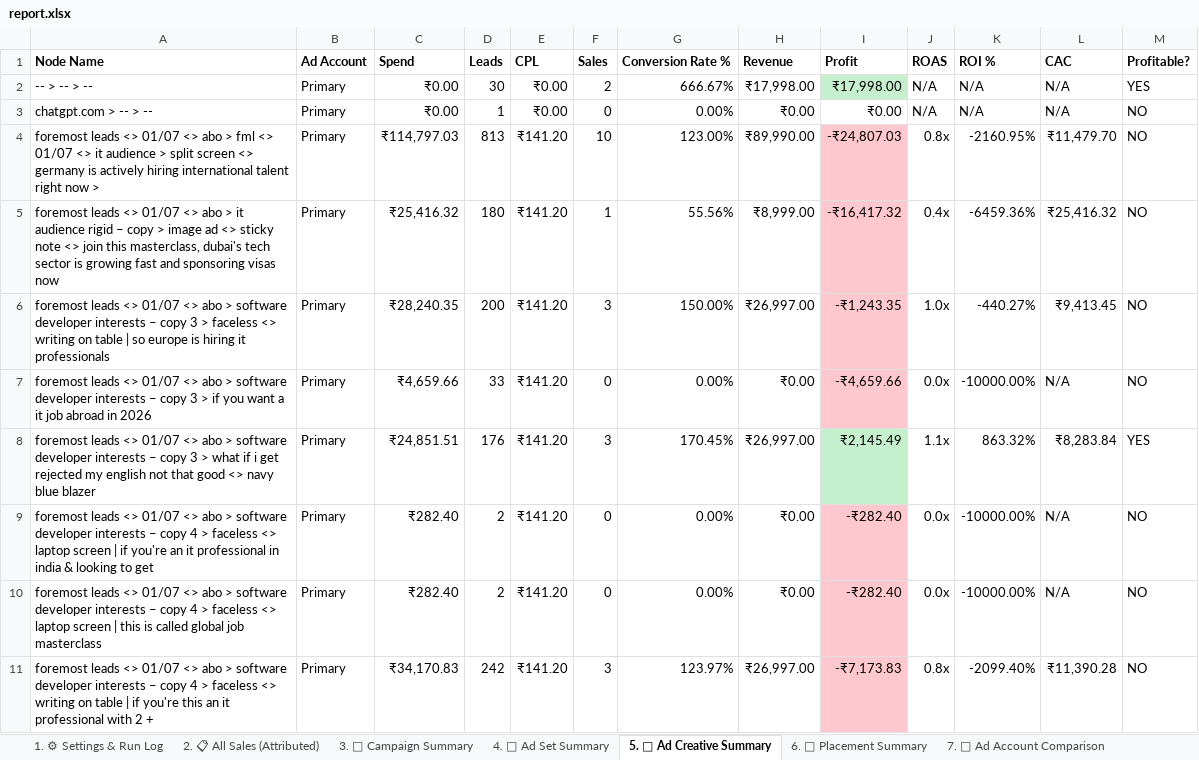
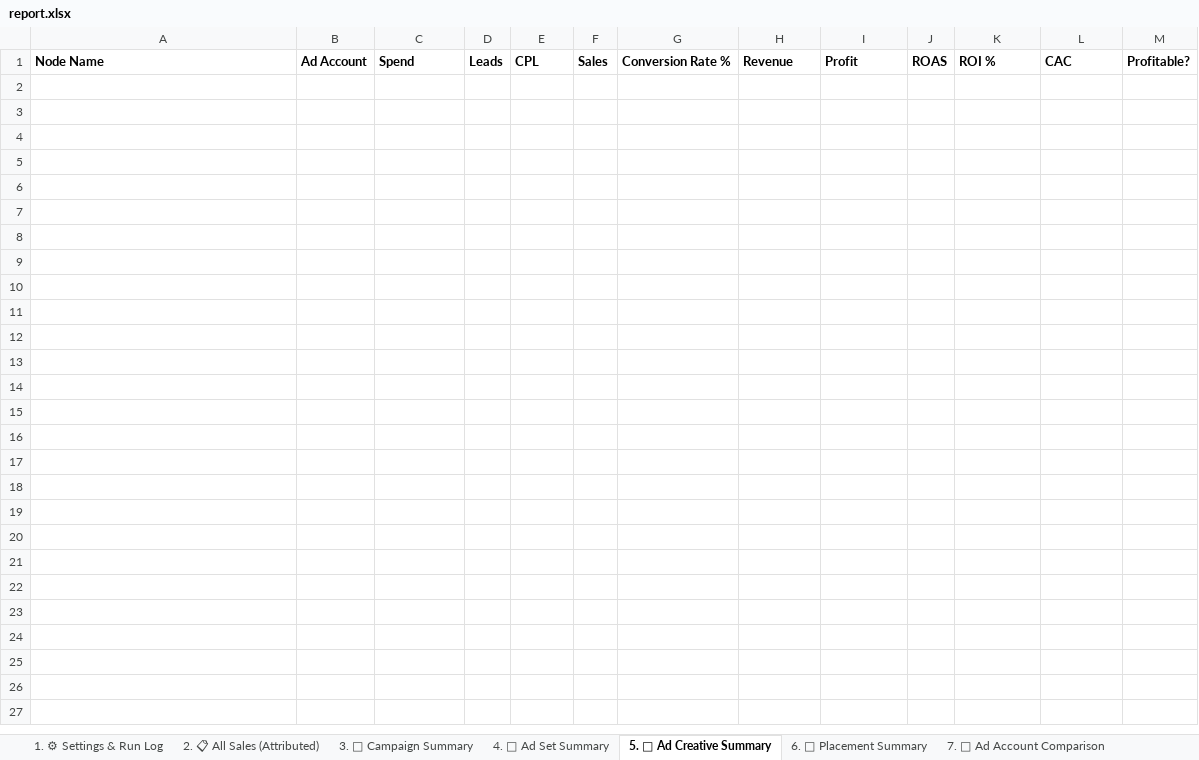
Before and after one commit to shivanshpareek3/UTM-AUTOMATION, an Excel workbook: output/report.xlsx, sheet 5. 🎨 Ad Creative Summary, drawn as a sheet; only a part is shown; values as stored, in another font and other column widths than the file's, no borders; the diff covers the shown part only; the diff names each change by its address in the sheet, - before the commit and + after, or states it on an @@ line.

```diff
--- a/output/report.xlsx (sheet 5. 🎨 Ad Creative Summary)
+++ b/output/report.xlsx (sheet 5. 🎨 Ad Creative Summary)
-row 2: -- > -- > -- | Primary | ₹0.00 | 30 | ₹0.00 | 2 | 666.67% | ₹17,998.00 | ₹17,998.00 | N/A | N/A | N/A | YES
-row 3: chatgpt.com > -- > -- | Primary | ₹0.00 | 1 | ₹0.00 | 0 | 0.00% | ₹0.00 | ₹0.00 | N/A | N/A | N/A | NO
-row 4: foremost leads <> 01/07 <> abo > fml <> 01/07 <> it audience > split screen <> germany is actively hiring international talent right now > | Primary | ₹114,797.03 | 813 | ₹141.20 | 10 | 123.00% | ₹89,990.00 | -₹24,807.03 | 0.8x | -2160.95% | ₹11,479.70 | NO
-row 5: foremost leads <> 01/07 <> abo > it audience rigid – copy > image ad <> sticky note <> join this masterclass, dubai's tech sector is growing fast and sponsoring visas now | Primary | ₹25,416.32 | 180 | ₹141.20 | 1 | 55.56% | ₹8,999.00 | -₹16,417.32 | 0.4x | -6459.36% | ₹25,416.32 | NO
-row 6: foremost leads <> 01/07 <> abo > software developer interests – copy 3 > faceless <> writing on table | so europe is hiring it professionals | Primary | ₹28,240.35 | 200 | ₹141.20 | 3 | 150.00% | ₹26,997.00 | -₹1,243.35 | 1.0x | -440.27% | ₹9,413.45 | NO
-row 7: foremost leads <> 01/07 <> abo > software developer interests – copy 3 > if you want a it job abroad in 2026 | Primary | ₹4,659.66 | 33 | ₹141.20 | 0 | 0.00% | ₹0.00 | -₹4,659.66 | 0.0x | -10000.00% | N/A | NO
-row 8: foremost leads <> 01/07 <> abo > software developer interests – copy 3 > what if i get rejected my english not that good <> navy blue blazer | Primary | ₹24,851.51 | 176 | ₹141.20 | 3 | 170.45% | ₹26,997.00 | ₹2,145.49 | 1.1x | 863.32% | ₹8,283.84 | YES
-row 9: foremost leads <> 01/07 <> abo > software developer interests – copy 4 > faceless <> laptop screen | if you're an it professional in india & looking to get | Primary | ₹282.40 | 2 | ₹141.20 | 0 | 0.00% | ₹0.00 | -₹282.40 | 0.0x | -10000.00% | N/A | NO
-row 10: foremost leads <> 01/07 <> abo > software developer interests – copy 4 > faceless <> laptop screen | this is called global job masterclass | Primary | ₹282.40 | 2 | ₹141.20 | 0 | 0.00% | ₹0.00 | -₹282.40 | 0.0x | -10000.00% | N/A | NO
-row 11: foremost leads <> 01/07 <> abo > software developer interests – copy 4 > faceless <> writing on table | if you're this an it professional with 2 + | Primary | ₹34,170.83 | 242 | ₹141.20 | 3 | 123.97% | ₹26,997.00 | -₹7,173.83 | 0.8x | -2099.40% | ₹11,390.28 | NO
```
Also changed, not shown: 19 removed rows elsewhere in this sheet, sheet 12. 💳 Spend Reference, sheet 3. 📢 Campaign Summary, sheet 10. ❓ Unattributed Sales, sheet 2. 📋 All Sales (Attributed), sheet 14. 🚫 Excluded Sales, sheet 6. 📍 Placement Summary, 7 more sheets, 2 other files.
